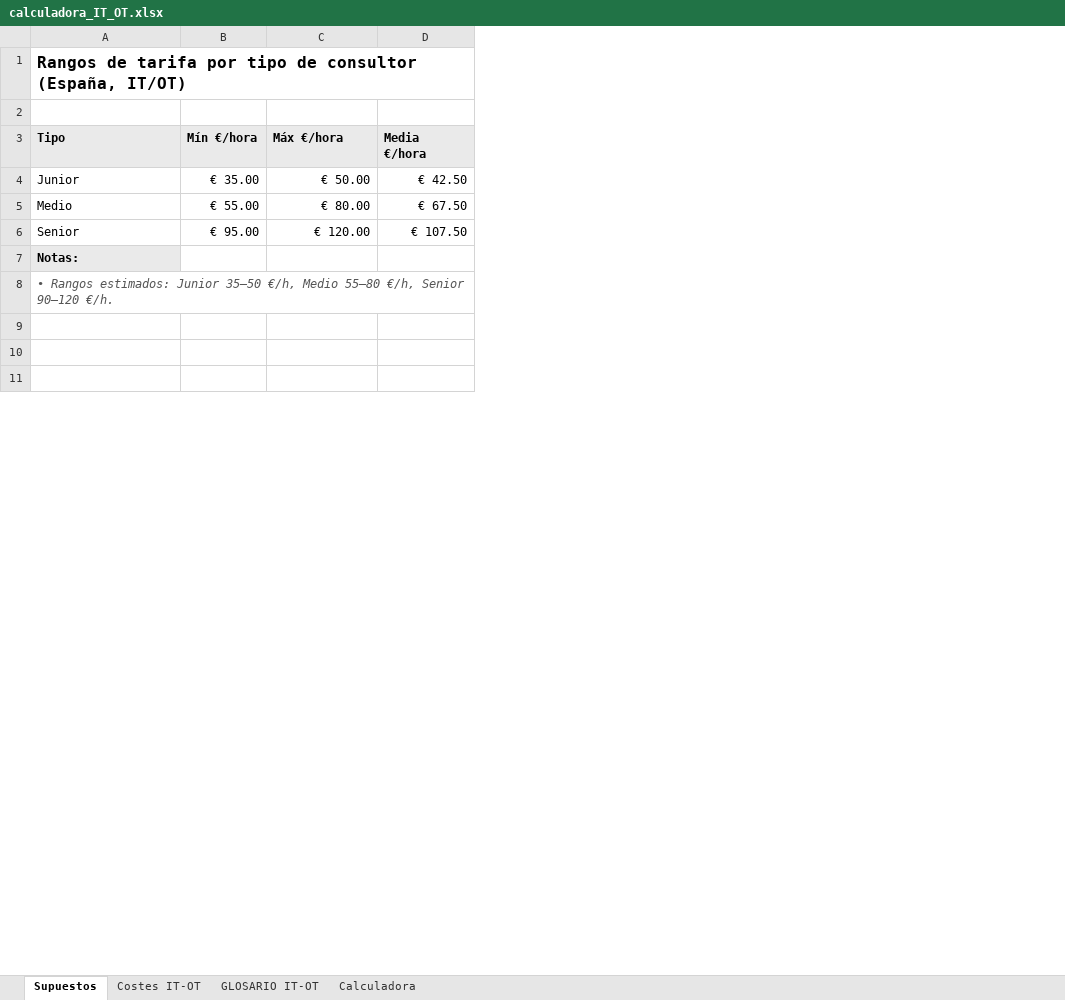
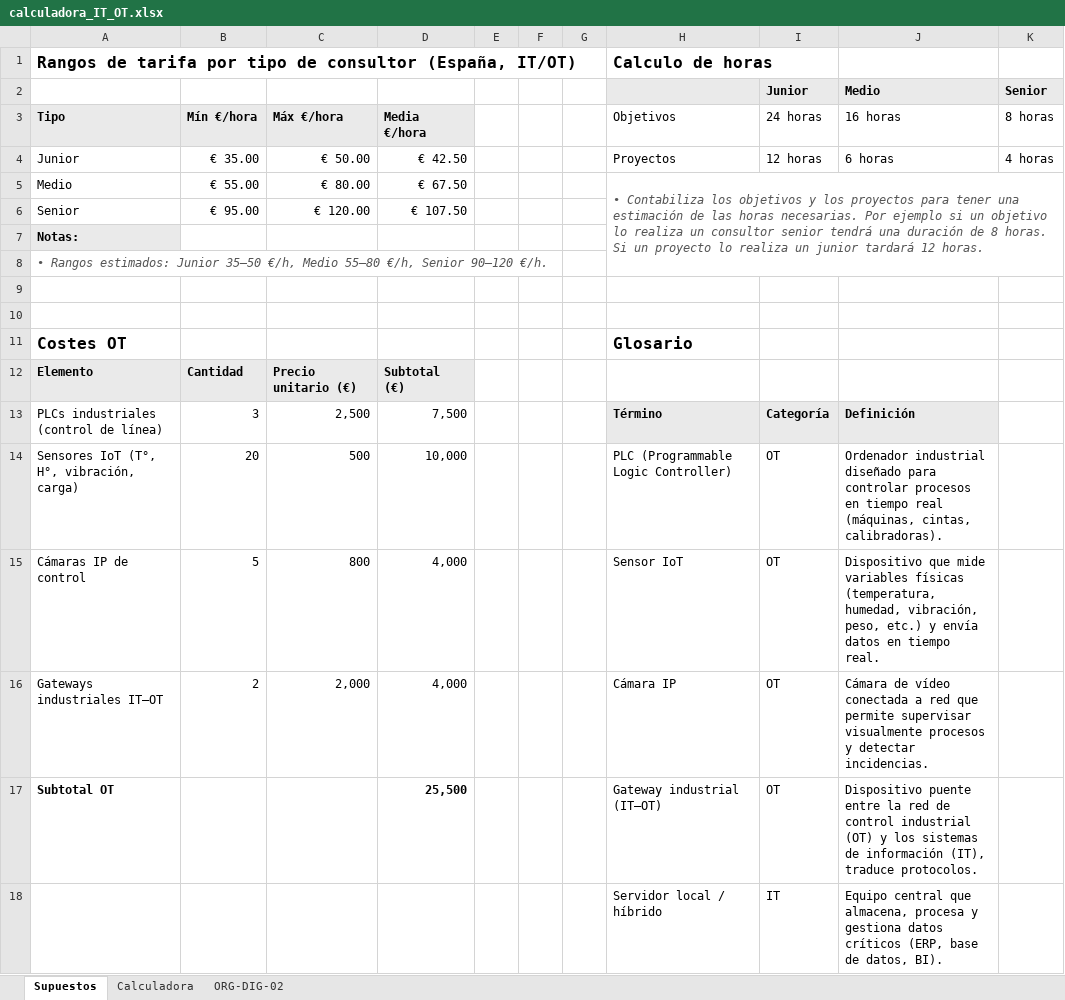
Before and after one commit to lhuguetboren/Digitalizacion, an Excel workbook: excel/calculadora_IT_OT.xlsx, sheet Supuestos, drawn as a sheet; only a part is shown; values as stored, in another font and other column widths than the file's, no borders; addresses are those after the commit; the diff covers the shown part only; the diff names each change by its address in the sheet, - before the commit and + after, or states it on an @@ line.

```diff
--- a/excel/calculadora_IT_OT.xlsx (sheet Supuestos)
+++ b/excel/calculadora_IT_OT.xlsx (sheet Supuestos)
-sheet tab: Costes IT-OT
-sheet tab: GLOSARIO IT-OT
+sheet tab: ORG-DIG-02
+column E, empty
+column F, empty
+column G, empty
+column H (Objetivos), row 1: Calculo de horas; rows 4-5: Proyectos | • Contabiliza los objetivos y los proyectos para tener una estimación de las horas necesarias. Por ejemplo si un objetivo lo realiza un consultor senior tendrá una duración de 8 horas. Si un proyecto lo realiza un junior tardará 12 horas.; row 18: Servidor local / híbrido
+column I (24 horas), row 2: Junior; row 4: 12 horas; row 18: IT
+column J (16 horas), row 2: Medio; row 4: 6 horas; row 18: Equipo central que almacena, procesa y gestiona datos críticos (ERP, base de datos, BI).
+column K (8 horas), row 2: Senior; row 4: 4 horas
-row 2: (empty)
+row 2:  |  |  |  |  |  |  |  | Junior | Medio | Senior
+row 11: Costes OT |  |  |  |  |  |  | Glosario
+row 12: Elemento | Cantidad | Precio unitario (€) | Subtotal (€)
+row 13: PLCs industriales (control de línea) | 3 | 2,500 | 7,500 |  |  |  | Término | Categoría | Definición
+row 14: Sensores IoT (T°, H°, vibración, carga) | 20 | 500 | 10,000 |  |  |  | PLC (Programmable Logic Controller) | OT | Ordenador industrial diseñado para controlar procesos en tiempo real (máquinas, cintas, calibradoras).
+row 15: Cámaras IP de control | 5 | 800 | 4,000 |  |  |  | Sensor IoT | OT | Dispositivo que mide variables físicas (temperatura, humedad, vibración, peso, etc.) y envía datos en tiempo real.
+row 16: Gateways industriales IT–OT | 2 | 2,000 | 4,000 |  |  |  | Cámara IP | OT | Cámara de vídeo conectada a red que permite supervisar visualmente procesos y detectar incidencias.
+row 17: Subtotal OT |  |  | 25,500 |  |  |  | Gateway industrial (IT–OT) | OT | Dispositivo puente entre la red de control industrial (OT) y los sistemas de información (IT), traduce protocolos.
-row 18: (empty)
+row 18:  |  |  |  |  |  |  | Servidor local / híbrido | IT | Equipo central que almacena, procesa y gestiona datos críticos (ERP, base de datos, BI).
```
Also changed, not shown: 8 added rows, 6 removed rows and 1 edited cell elsewhere in this sheet, sheet Calculadora, 21 other files.
